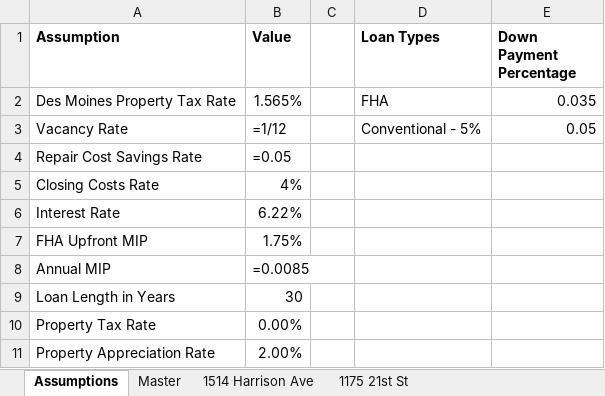
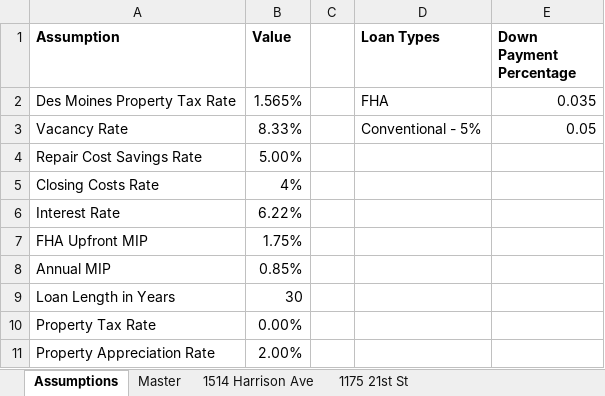
Before and after one commit to guppy57/propdeals, an Excel workbook: Real Estate Investing.xlsx, sheet Assumptions, drawn as a sheet; values as stored, in another font and other column widths than the file's, no borders; formulas without a stored value are shown as written; the diff names each change by its address in the sheet, - before the commit and + after, or states it on an @@ line.

```diff
--- a/Real Estate Investing.xlsx (sheet Assumptions)
+++ b/Real Estate Investing.xlsx (sheet Assumptions)
-B3 (Value): =1/12
+B3 (Value): 8.33%
-B4 (Value): =0.05
+B4 (Value): 5.00%
-B8 (Value): =0.0085
+B8 (Value): 0.85%
```
Also changed, not shown: sheet Master, sheet template, sheet 1148 36th St, sheet 1608 Mondamin Ave, sheet 1206 39th St, sheet 1429 Martin Luther King Jr Pkwy, 6 more sheets, 7 other files.
